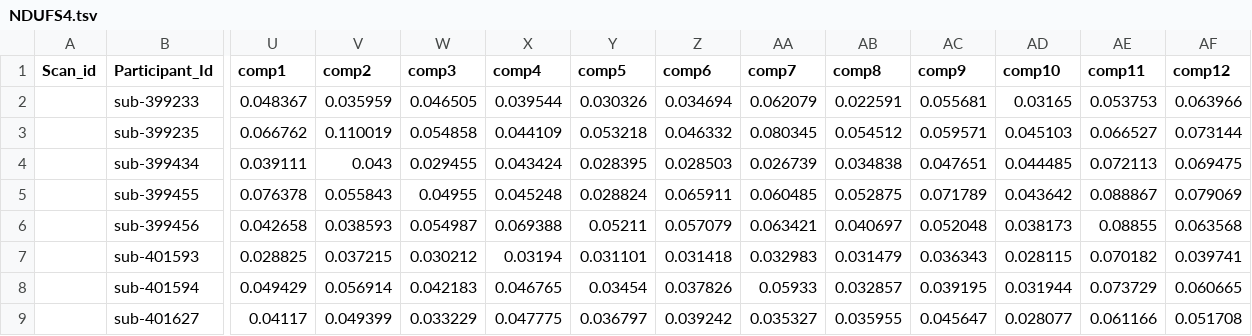
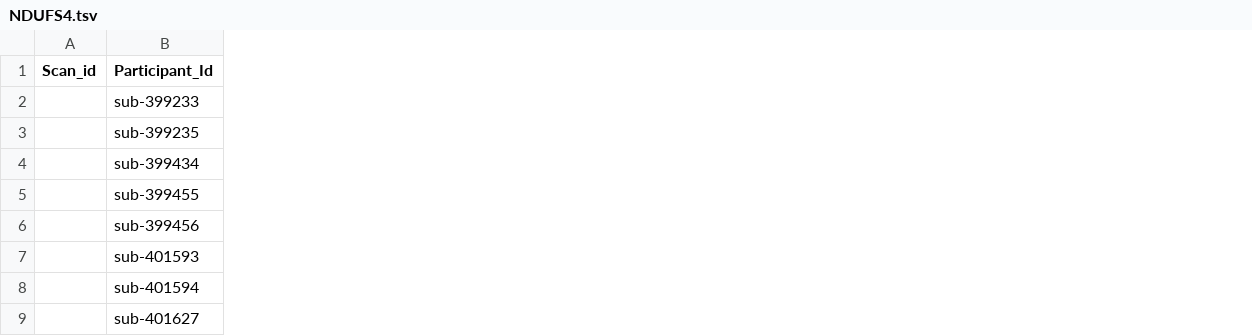
Before and after one commit to grandjeanlab/digitalrodent, a TSV file: data/MetaData/NDUFS4.tsv, drawn as a sheet; only a part is shown, gaps mark what is left out; the diff covers the shown part only; the diff names each change by its address in the sheet, - before the commit and + after, or states it on an @@ line.

Commit message:
Updated and cleaned datasets

```diff
--- a/data/MetaData/NDUFS4.tsv
+++ b/data/MetaData/NDUFS4.tsv
-column U (comp1), rows 2-9: 0.048367 | 0.066762 | 0.039111 | 0.076378 | 0.042658 | 0.028825 | 0.049429 | 0.04117
-column V (comp2), rows 2-9: 0.035959 | 0.110019 | 0.043 | 0.055843 | 0.038593 | 0.037215 | 0.056914 | 0.049399
-column W (comp3), rows 2-9: 0.046505 | 0.054858 | 0.029455 | 0.04955 | 0.054987 | 0.030212 | 0.042183 | 0.033229
-column X (comp4), rows 2-9: 0.039544 | 0.044109 | 0.043424 | 0.045248 | 0.069388 | 0.03194 | 0.046765 | 0.047775
-column Y (comp5), rows 2-9: 0.030326 | 0.053218 | 0.028395 | 0.028824 | 0.05211 | 0.031101 | 0.03454 | 0.036797
-column Z (comp6), rows 2-9: 0.034694 | 0.046332 | 0.028503 | 0.065911 | 0.057079 | 0.031418 | 0.037826 | 0.039242
-column AA (comp7), rows 2-9: 0.062079 | 0.080345 | 0.026739 | 0.060485 | 0.063421 | 0.032983 | 0.05933 | 0.035327
-column AB (comp8), rows 2-9: 0.022591 | 0.054512 | 0.034838 | 0.052875 | 0.040697 | 0.031479 | 0.032857 | 0.035955
-column AC (comp9), rows 2-9: 0.055681 | 0.059571 | 0.047651 | 0.071789 | 0.052048 | 0.036343 | 0.039195 | 0.045647
-column AD (comp10), rows 2-9: 0.03165 | 0.045103 | 0.044485 | 0.043642 | 0.038173 | 0.028115 | 0.031944 | 0.028077
-column AE (comp11), rows 2-9: 0.053753 | 0.066527 | 0.072113 | 0.088867 | 0.08855 | 0.070182 | 0.073729 | 0.061166
-column AF (comp12), rows 2-9: 0.063966 | 0.073144 | 0.069475 | 0.079069 | 0.063568 | 0.039741 | 0.060665 | 0.051708
```
Also changed, not shown: 6 removed columns elsewhere in this file, data/MetaData/3xTG.tsv, data/MetaData/Alvino.tsv, 12 other files.
